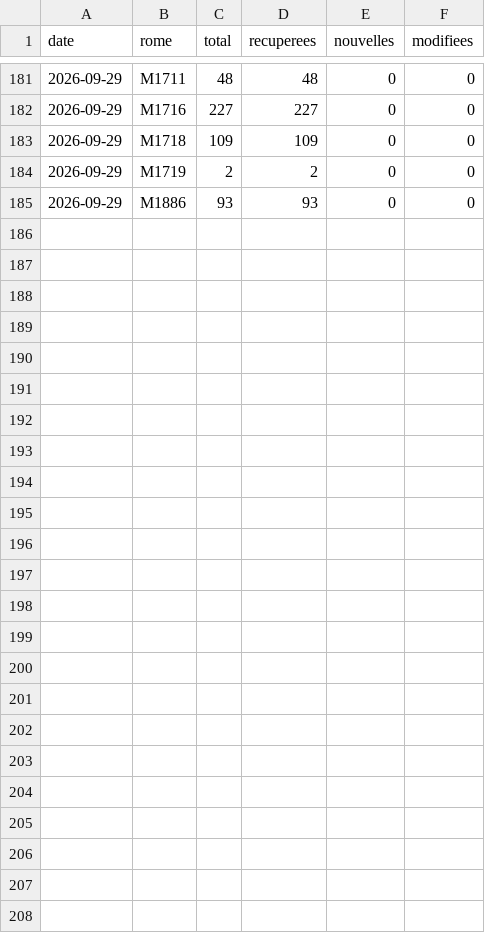
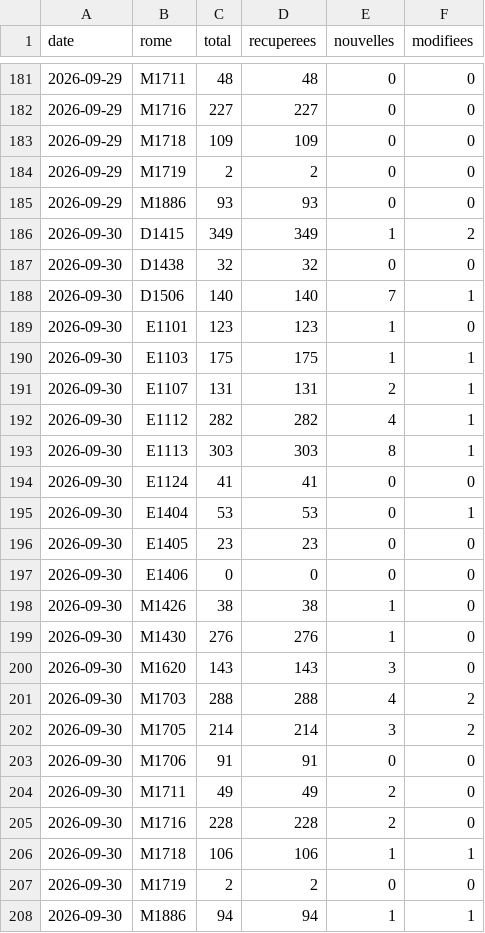
Before and after one commit to mrn-miguel/metier, a CSV file: data/serie.csv, drawn as a sheet; only a part is shown, gaps mark what is left out.

```diff
--- a/data/serie.csv
+++ b/data/serie.csv
@@ -185 +185,24 @@ date,rome,total,recuperees,nouvelles,modifiees
 2026-09-29,M1886,93,93,0,0
+2026-09-30,D1415,349,349,1,2
+2026-09-30,D1438,32,32,0,0
+2026-09-30,D1506,140,140,7,1
+2026-09-30,E1101,123,123,1,0
+2026-09-30,E1103,175,175,1,1
+2026-09-30,E1107,131,131,2,1
+2026-09-30,E1112,282,282,4,1
+2026-09-30,E1113,303,303,8,1
+2026-09-30,E1124,41,41,0,0
+2026-09-30,E1404,53,53,0,1
+2026-09-30,E1405,23,23,0,0
+2026-09-30,E1406,0,0,0,0
+2026-09-30,M1426,38,38,1,0
+2026-09-30,M1430,276,276,1,0
+2026-09-30,M1620,143,143,3,0
+2026-09-30,M1703,288,288,4,2
+2026-09-30,M1705,214,214,3,2
+2026-09-30,M1706,91,91,0,0
+2026-09-30,M1711,49,49,2,0
+2026-09-30,M1716,228,228,2,0
+2026-09-30,M1718,106,106,1,1
+2026-09-30,M1719,2,2,0,0
+2026-09-30,M1886,94,94,1,1
```
Also changed, not shown: 21 other files.
